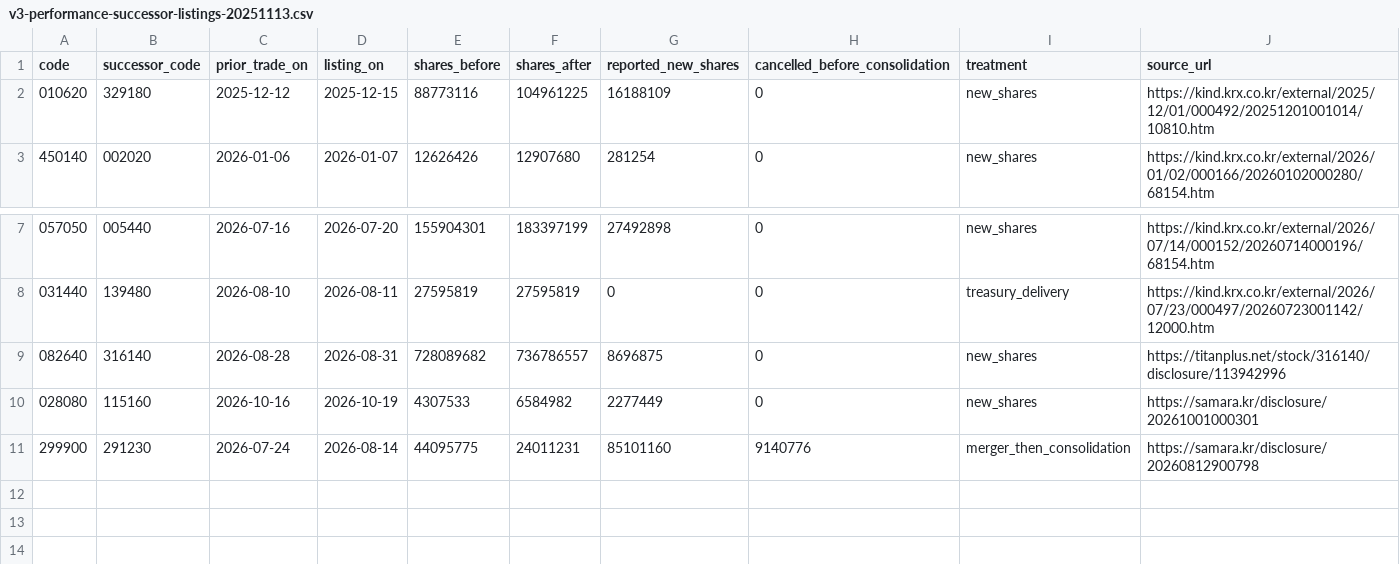
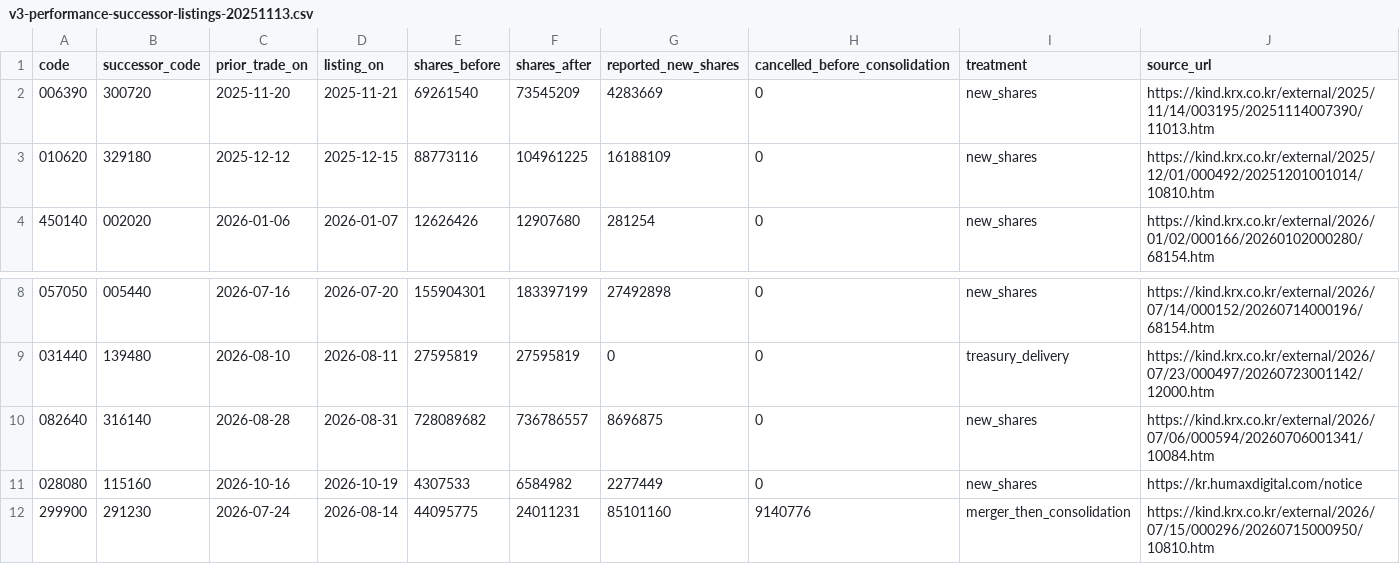
Before and after one commit to ykvic1/korean-stock-screener, a CSV file: ops/v3-performance-successor-listings-20251113.csv, drawn as a sheet; only a part is shown, gaps mark what is left out.

Commit message:
Complete successor listed-share evidence for eleven exchange events

```diff
--- a/ops/v3-performance-successor-listings-20251113.csv
+++ b/ops/v3-performance-successor-listings-20251113.csv
@@ -1,2 +1,3 @@
 code,successor_code,prior_trade_on,listing_on,shares_before,shares_after,reported_new_shares,cancelled_before_consolidation,treatment,source_url
+006390,300720,2025-11-20,2025-11-21,69261540,73545209,4283669,0,new_shares,https://kind.krx.co.kr/external/2025/11/14/003195/20251114007390/11013.htm
 010620,329180,2025-12-12,2025-12-15,88773116,104961225,16188109,0,new_shares,https://kind.krx.co.kr/external/2025/12/01/000492/20251201001014/10810.htm
@@ -8,4 +9,4 @@ code,successor_code,prior_trade_on,listing_on,shares_before,shares_after,reporte
 031440,139480,2026-08-10,2026-08-11,27595819,27595819,0,0,treasury_delivery,https://kind.krx.co.kr/external/2026/07/23/000497/20260723001142/12000.htm
-082640,316140,2026-08-28,2026-08-31,728089682,736786557,8696875,0,new_shares,https://titanplus.net/stock/316140/disclosure/113942996
-028080,115160,2026-10-16,2026-10-19,4307533,6584982,2277449,0,new_shares,https://samara.kr/disclosure/20261001000301
-299900,291230,2026-07-24,2026-08-14,44095775,24011231,85101160,9140776,merger_then_consolidation,https://samara.kr/disclosure/20260812900798
+082640,316140,2026-08-28,2026-08-31,728089682,736786557,8696875,0,new_shares,https://kind.krx.co.kr/external/2026/07/06/000594/20260706001341/10084.htm
+028080,115160,2026-10-16,2026-10-19,4307533,6584982,2277449,0,new_shares,https://kr.humaxdigital.com/notice
+299900,291230,2026-07-24,2026-08-14,44095775,24011231,85101160,9140776,merger_then_consolidation,https://kind.krx.co.kr/external/2026/07/15/000296/20260715000950/10810.htm
```
